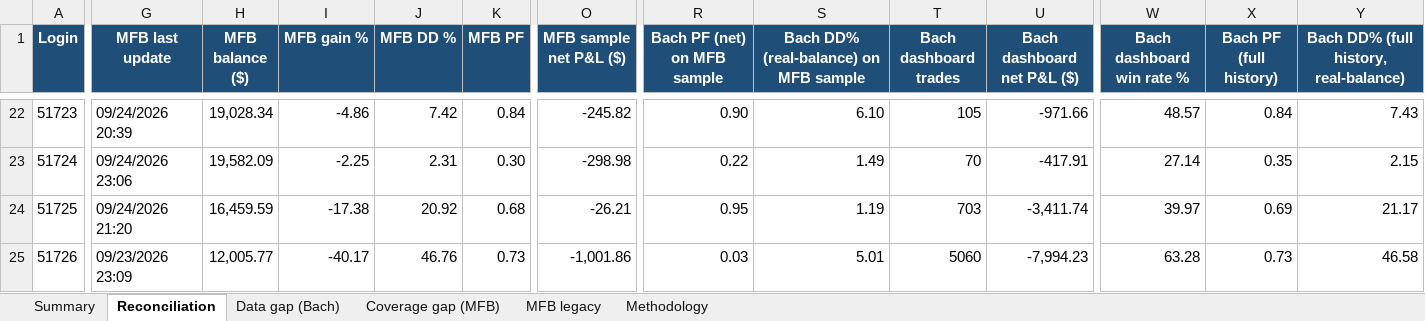
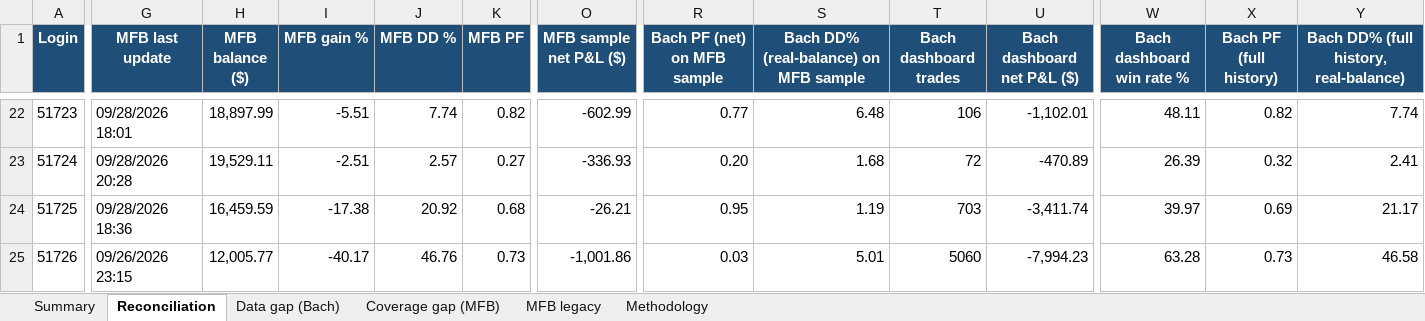
Before and after one commit to TheCryptocrat/bachelier-dashboards, an Excel workbook: MFB_Bachelier_Reconciliation_latest.xlsx, sheet Reconciliation, drawn as a sheet; only a part is shown, gaps mark what is left out; values as stored, in another font and other column widths than the file's, no borders; the diff covers the shown part only; the diff names each change by its address in the sheet, - before the commit and + after, or states it on an @@ line.

Commit message:
Update dashboards — 2026-09-29

```diff
--- a/MFB_Bachelier_Reconciliation_latest.xlsx (sheet Reconciliation)
+++ b/MFB_Bachelier_Reconciliation_latest.xlsx (sheet Reconciliation)
-G22 (MFB last update): 09/24/2026 20:39
+G22 (MFB last update): 09/28/2026 18:01
-H22 (MFB balance ($)): 19,028.34
+H22 (MFB balance ($)): 18,897.99
-I22 (MFB gain %): -4.86
+I22 (MFB gain %): -5.51
-J22 (MFB DD %): 7.42
+J22 (MFB DD %): 7.74
-K22 (MFB PF): 0.84
+K22 (MFB PF): 0.82
-O22 (MFB sample net P&L ($)): -245.82
+O22 (MFB sample net P&L ($)): -602.99
-R22 (Bach PF (net) on MFB sample): 0.90
+R22 (Bach PF (net) on MFB sample): 0.77
-S22: 6.10
+S22: 6.48
-T22 (Bach dashboard trades): 105
+T22 (Bach dashboard trades): 106
-U22 (Bach dashboard net P&L ($)): -971.66
+U22 (Bach dashboard net P&L ($)): -1,102.01
-W22 (Bach dashboard win rate %): 48.57
+W22 (Bach dashboard win rate %): 48.11
-X22 (Bach PF (full history)): 0.84
+X22 (Bach PF (full history)): 0.82
-Y22: 7.43
+Y22: 7.74
-G23 (MFB last update): 09/24/2026 23:06
+G23 (MFB last update): 09/28/2026 20:28
-H23 (MFB balance ($)): 19,582.09
+H23 (MFB balance ($)): 19,529.11
-I23 (MFB gain %): -2.25
+I23 (MFB gain %): -2.51
-J23 (MFB DD %): 2.31
+J23 (MFB DD %): 2.57
-K23 (MFB PF): 0.30
+K23 (MFB PF): 0.27
-O23 (MFB sample net P&L ($)): -298.98
+O23 (MFB sample net P&L ($)): -336.93
-R23 (Bach PF (net) on MFB sample): 0.22
+R23 (Bach PF (net) on MFB sample): 0.20
-S23: 1.49
+S23: 1.68
-T23 (Bach dashboard trades): 70
+T23 (Bach dashboard trades): 72
-U23 (Bach dashboard net P&L ($)): -417.91
+U23 (Bach dashboard net P&L ($)): -470.89
-W23 (Bach dashboard win rate %): 27.14
+W23 (Bach dashboard win rate %): 26.39
-X23 (Bach PF (full history)): 0.35
+X23 (Bach PF (full history)): 0.32
-Y23: 2.15
+Y23: 2.41
-G24 (MFB last update): 09/24/2026 21:20
+G24 (MFB last update): 09/28/2026 18:36
-G25 (MFB last update): 09/23/2026 23:09
+G25 (MFB last update): 09/26/2026 23:15
```
Also changed, not shown: 386 edited cells elsewhere in this sheet, sheet MFB legacy, sheet Data gap (Bach), sheet Summary, 6 other files.
